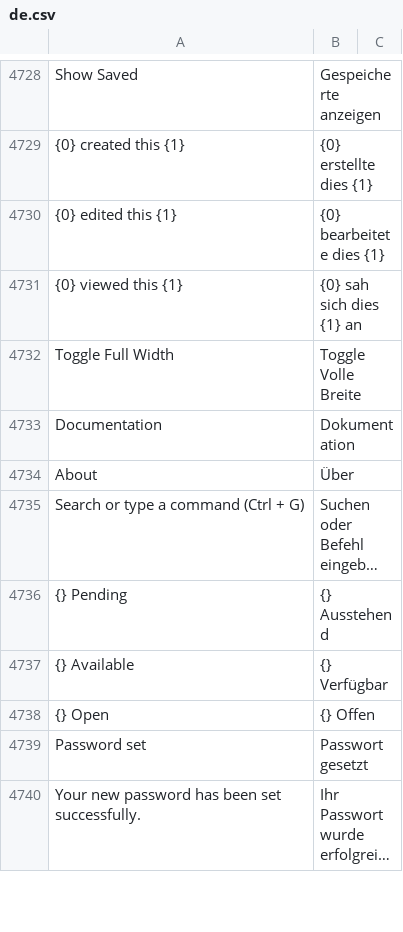
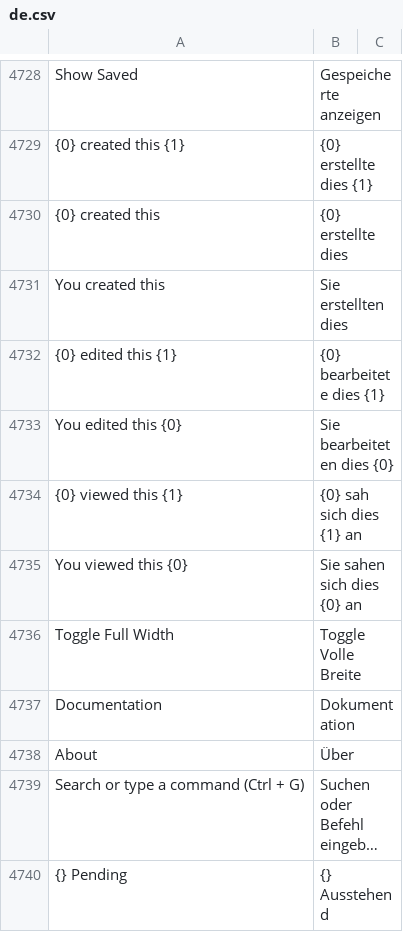
Before and after one commit to Dinext-pro/dinext_platform, a CSV file: frappe/translations/de.csv, drawn as a sheet; only a part is shown, gaps mark what is left out; the shorter side is filled out with more unchanged rows; long unchanged cells end in ….

```diff
--- a/frappe/translations/de.csv
+++ b/frappe/translations/de.csv
@@ -4729,4 +4729,8 @@ Show Saved,Gespeicherte anzeigen,
 {0} created this {1},{0} erstellte dies {1},
+{0} created this,{0} erstellte dies,
+You created this,Sie erstellten dies,
 {0} edited this {1},{0} bearbeitete dies {1},
+You edited this {0},Sie bearbeiteten dies {0},
 {0} viewed this {1},{0} sah sich dies {1} an,
+You viewed this {0},Sie sahen sich dies {0} an,
 Toggle Full Width,Toggle Volle Breite,
```
Also changed, not shown: 6 other files.
